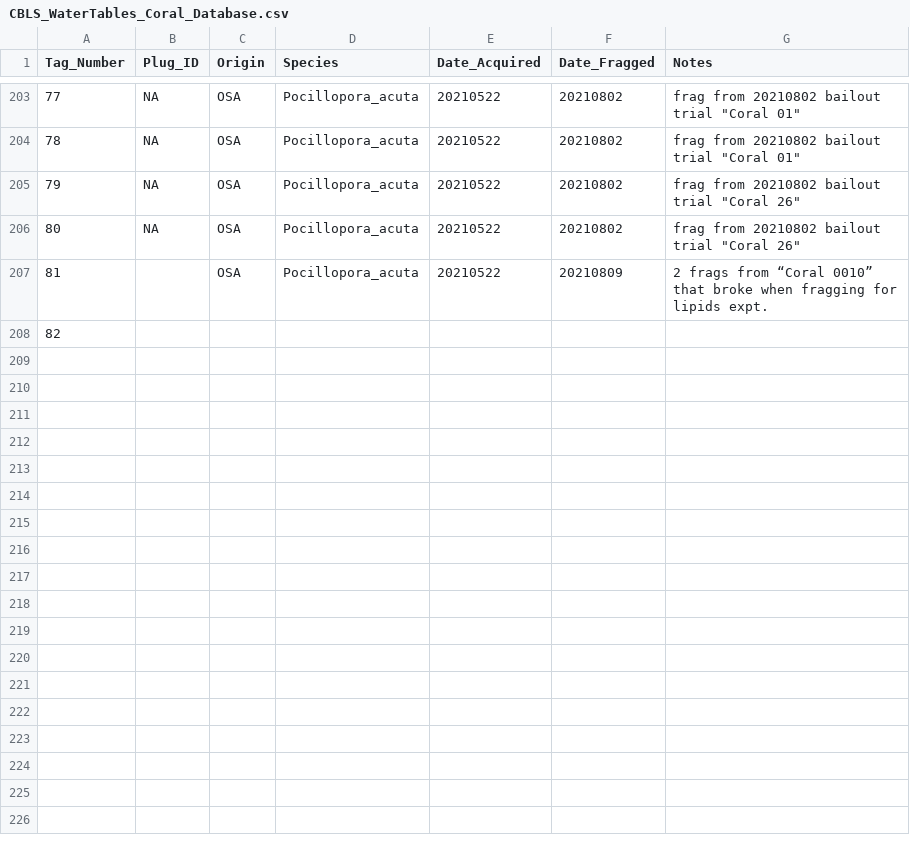
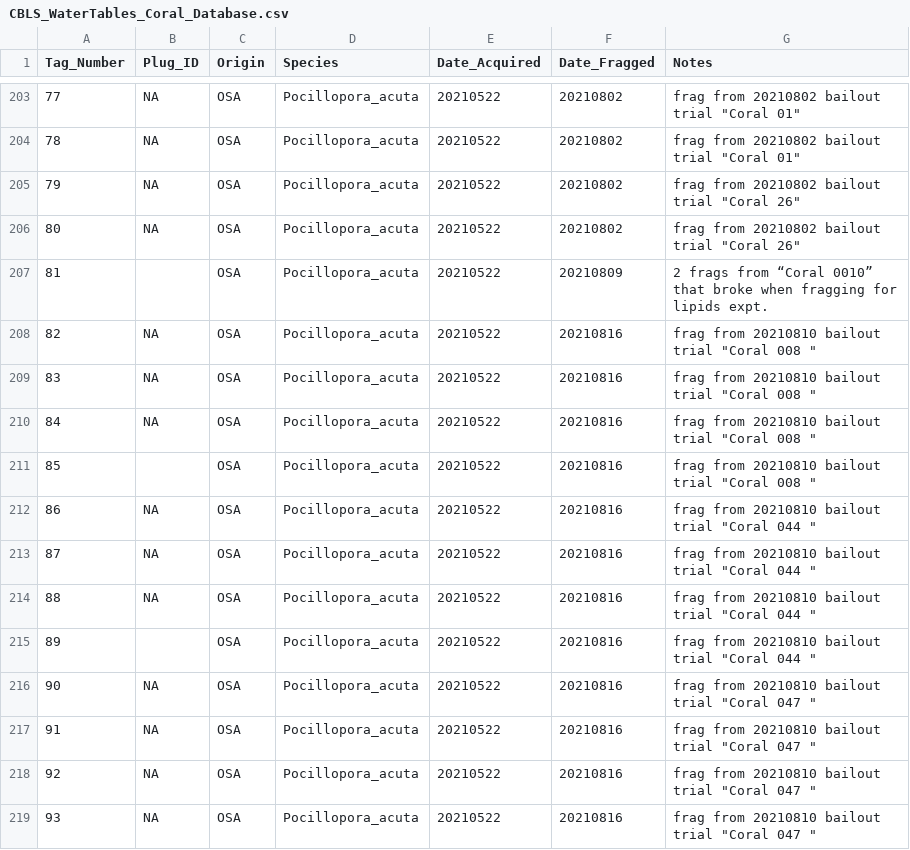
Before and after one commit to Putnam-Lab/Lab_Management, a CSV file: Lab_Resourses/CBLS_Coral_Database/CBLS_WaterTables_Coral_Database.csv, drawn as a sheet; only a part is shown, gaps mark what is left out; the diff names each change by its address in the sheet, - before the commit and + after, or states it on an @@ line.

Commit message:
New Frags

```diff
--- a/Lab_Resourses/CBLS_Coral_Database/CBLS_WaterTables_Coral_Database.csv
+++ b/Lab_Resourses/CBLS_Coral_Database/CBLS_WaterTables_Coral_Database.csv
-B208 (Plug_ID): (empty)
+B208 (Plug_ID): NA
-C208 (Origin): (empty)
+C208 (Origin): OSA
-D208 (Species): (empty)
+D208 (Species): Pocillopora_acuta
-E208 (Date_Acquired): (empty)
+E208 (Date_Acquired): 20210522
-F208 (Date_Fragged): (empty)
+F208 (Date_Fragged): 20210816
-G208 (Notes): (empty)
+G208 (Notes): frag from 20210810 bailout trial "Coral 008 "
+row 209: 83 | NA | OSA | Pocillopora_acuta | 20210522 | 20210816 | frag from 20210810 bailout trial "Coral 008 "
+row 210: 84 | NA | OSA | Pocillopora_acuta | 20210522 | 20210816 | frag from 20210810 bailout trial "Coral 008 "
+row 211: 85 |  | OSA | Pocillopora_acuta | 20210522 | 20210816 | frag from 20210810 bailout trial "Coral 008 "
+row 212: 86 | NA | OSA | Pocillopora_acuta | 20210522 | 20210816 | frag from 20210810 bailout trial "Coral 044 "
+row 213: 87 | NA | OSA | Pocillopora_acuta | 20210522 | 20210816 | frag from 20210810 bailout trial "Coral 044 "
+row 214: 88 | NA | OSA | Pocillopora_acuta | 20210522 | 20210816 | frag from 20210810 bailout trial "Coral 044 "
+row 215: 89 |  | OSA | Pocillopora_acuta | 20210522 | 20210816 | frag from 20210810 bailout trial "Coral 044 "
+row 216: 90 | NA | OSA | Pocillopora_acuta | 20210522 | 20210816 | frag from 20210810 bailout trial "Coral 047 "
+row 217: 91 | NA | OSA | Pocillopora_acuta | 20210522 | 20210816 | frag from 20210810 bailout trial "Coral 047 "
+row 218: 92 | NA | OSA | Pocillopora_acuta | 20210522 | 20210816 | frag from 20210810 bailout trial "Coral 047 "
+row 219: 93 | NA | OSA | Pocillopora_acuta | 20210522 | 20210816 | frag from 20210810 bailout trial "Coral 047 "
```
